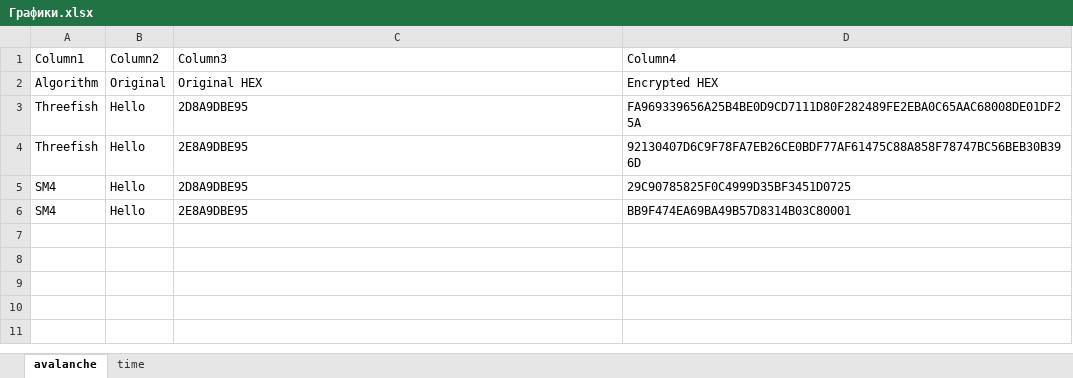
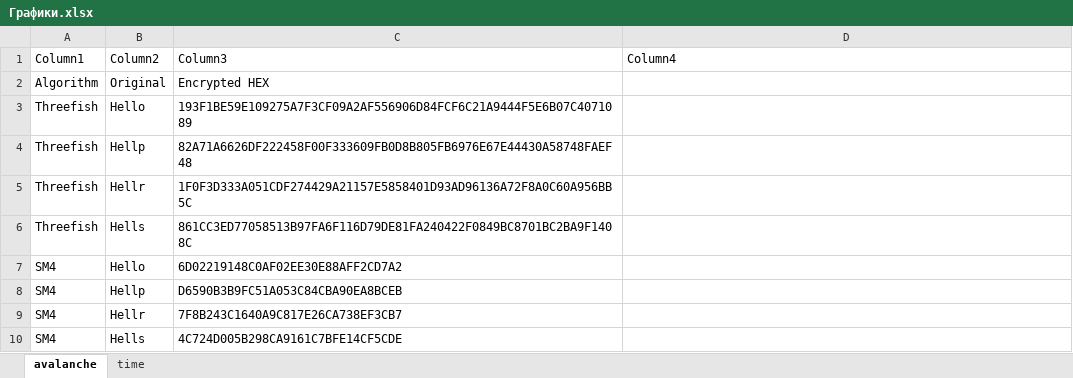
Before and after one commit to 0ero-1ne/crypto-course, an Excel workbook: Графики.xlsx, sheet avalanche, drawn as a sheet; values as stored, in another font and other column widths than the file's, no borders; table styles not drawn; addresses are those after the commit; the diff names each change by its address in the sheet, - before the commit and + after, or states it on an @@ line.

Commit message:
feat(Comparative analysis): Generating data for comparative analysis

```diff
--- a/Графики.xlsx (sheet avalanche)
+++ b/Графики.xlsx (sheet avalanche)
-C2: Original HEX
+C2: Encrypted HEX
-D2: Encrypted HEX
+D2: (empty)
-C3: 2D8A9DBE95
+C3: 193F1BE59E109275A7F3CF09A2AF556906D84FCF6C21A9444F5E6B07C4071089
-D3: FA969339656A25B4BE0D9CD7111D80F282489FE2EBA0C65AAC68008DE01DF25A
+D3: (empty)
-B4: Hello
+B4: Hellp
-C4: 2E8A9DBE95
+C4: 82A71A6626DF222458F00F333609FB0D8B805FB6976E67E44430A58748FAEF48
-D4: 92130407D6C9F78FA7EB26CE0BDF77AF61475C88A858F78747BC56BEB30B396D
+D4: (empty)
+row 5: Threefish | Hellr | 1F0F3D333A051CDF274429A21157E5858401D93AD96136A72F8A0C60A956BB5C
+row 6: Threefish | Hells | 861CC3ED77058513B97FA6F116D79DE81FA240422F0849BC8701BC2BA9F1408C
-C7: 2D8A9DBE95
+C7: 6D02219148C0AF02EE30E88AFF2CD7A2
-D7: 29C90785825F0C4999D35BF3451D0725
+D7: (empty)
+row 8: SM4 | Hellp | D6590B3B9FC51A053C84CBA90EA8BCEB
+row 9: SM4 | Hellr | 7F8B243C1640A9C817E26CA738EF3CB7
-B10: Hello
+B10: Hells
-C10: 2E8A9DBE95
+C10: 4C724D005B298CA9161C7BFE14CF5CDE
-D10: BB9F474EA69BA49B57D8314B03C80001
+D10: (empty)
```
Also changed, not shown: sheet time, charts or pictures, 3 other files.
